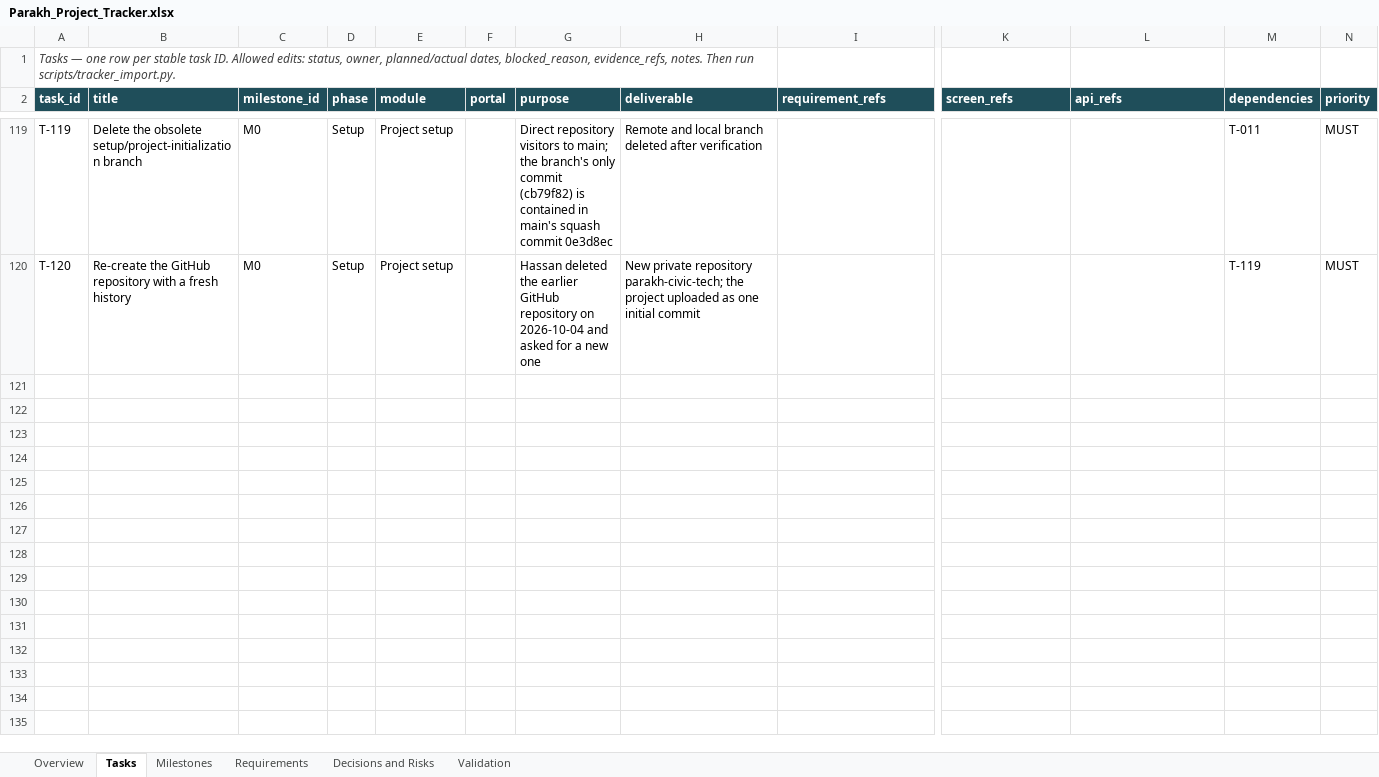
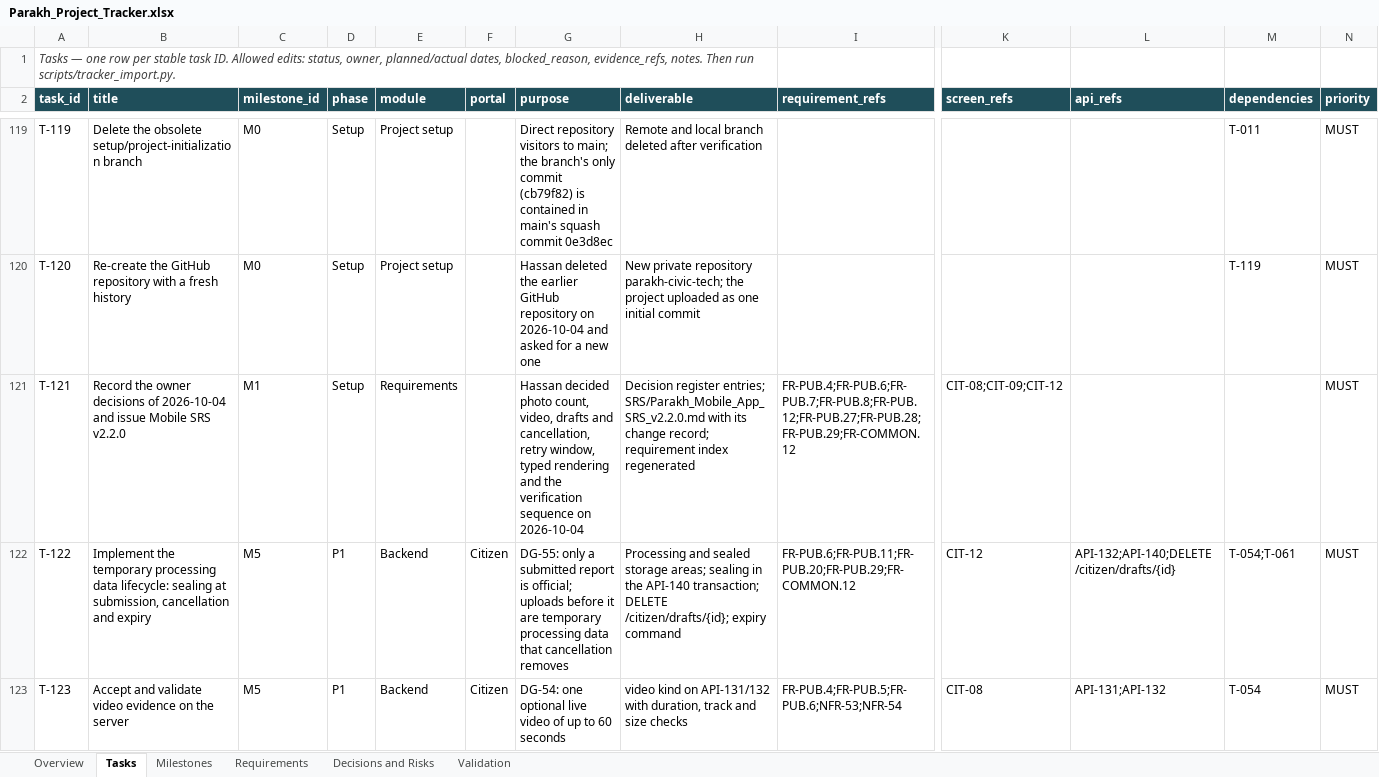
Before and after one commit to hassanjalal789/parakh-civic-tech, an Excel workbook: tracking/Parakh_Project_Tracker.xlsx, sheet Tasks, drawn as a sheet; only a part is shown, gaps mark what is left out; values as stored, in another font and other column widths than the file's, no borders; conditional formats not drawn; rows hold the shown columns only; the diff covers the shown part only; the diff names each change by its address in the sheet, - before the commit and + after, or states it on an @@ line.

Commit message:
T-121: record the owner decisions of 2026-10-04; issue Mobile SRS v2.2.0
Decisions (Hassan Jalal, 2026-10-04): 1-3 live photos per report (DG-47,
superseding DG-09); one optional live video of up to 60 s (DG-54);
temporary processing data and cancellation (DG-55); 48-hour automatic
submission retry (DG-14); typed reports rendered and confirmed like voice
(DG-53); verification sequence (DG-56, new). DG-57 added as a proposal.
DG-41 stays open.

- docs/planning/TEMPORARY_DATA_LIFECYCLE.md reconciles cancellation with
  the write-once and retention rules before implementation.
- SRS v2.2.0 is a new file with a change record; v2.1.0 is kept
  unmodified. Requirement index re-extracted: ten requirements changed,
  FR-PUB.8 moves to P1; IDs and counts unchanged.
- T-022: JDK 17 and the Android SDK packages React Native 0.86 needs are
  installed in user space; licences were already accepted on this Mac.
- Tracker: T-121..T-125 added; two tests no longer depend on live data.

```diff
--- a/tracking/Parakh_Project_Tracker.xlsx (sheet Tasks)
+++ b/tracking/Parakh_Project_Tracker.xlsx (sheet Tasks)
+row 121: T-121 | Record the owner decisions of 2026-10-04 and issue Mobile SRS v2.2.0 | M1 | Setup | Requirements |  | Hassan decided photo count, video, drafts and cancellation, retry window, typed rendering and the verification sequence on 2026-10-04 | Decision register entries; SRS/Parakh_Mobile_App_SRS_v2.2.0.md with its change record; requirement index regenerated | FR-PUB.4;FR-PUB.6;FR-PUB.7;FR-PUB.8;FR-PUB.12;FR-PUB.27;FR-PUB.28;FR-PUB.29;FR-COMMON.12 | CIT-08;CIT-09;CIT-12 |  |  | MUST
+row 122: T-122 | Implement the temporary processing data lifecycle: sealing at submission, cancellation and expiry | M5 | P1 | Backend | Citizen | DG-55: only a submitted report is official; uploads before it are temporary processing data that cancellation removes | Processing and sealed storage areas; sealing in the API-140 transaction; DELETE /citizen/drafts/{id}; expiry command | FR-PUB.6;FR-PUB.11;FR-PUB.20;FR-PUB.29;FR-COMMON.12 | CIT-12 | API-132;API-140;DELETE /citizen/drafts/{id} | T-054;T-061 | MUST
+row 123: T-123 | Accept and validate video evidence on the server | M5 | P1 | Backend | Citizen | DG-54: one optional live video of up to 60 seconds | video kind on API-131/132 with duration, track and size checks | FR-PUB.4;FR-PUB.5;FR-PUB.6;NFR-53;NFR-54 | CIT-08 | API-131;API-132 | T-054 | MUST
```
Also changed, not shown: 2 added rows and 15 edited cells elsewhere in this sheet, sheet Decisions and Risks, sheet Requirements, sheet Validation, sheet Overview, sheet Milestones, 23 other files.
